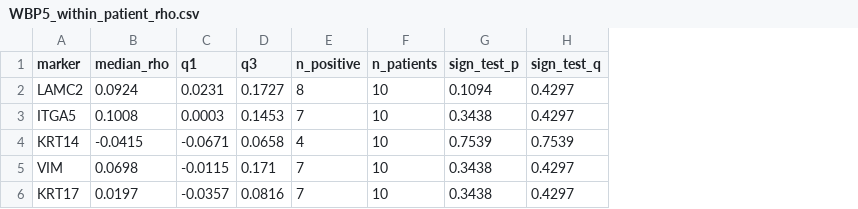
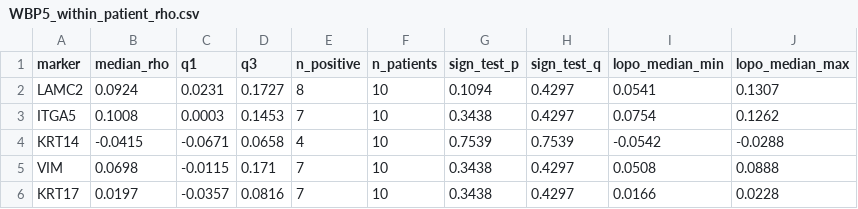
Before and after one commit to ejlove0314-dotcom/WBP5-eho, a CSV file: verification/WBP5_within_patient_rho.csv, drawn as a sheet; the diff names each change by its address in the sheet, - before the commit and + after, or states it on an @@ line.

Commit message:
Add files via upload

```diff
--- a/verification/WBP5_within_patient_rho.csv
+++ b/verification/WBP5_within_patient_rho.csv
+column I (lopo_median_min), rows 2-6: 0.0541 | 0.0754 | -0.0542 | 0.0508 | 0.0166
+column J (lopo_median_max), rows 2-6: 0.1307 | 0.1262 | -0.0288 | 0.0888 | 0.0228
```
